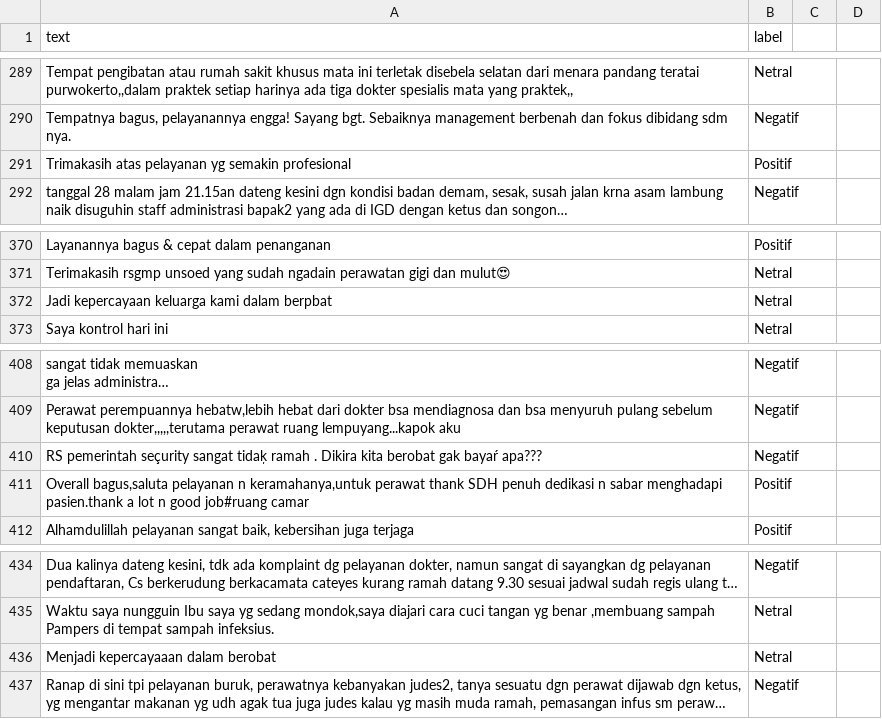
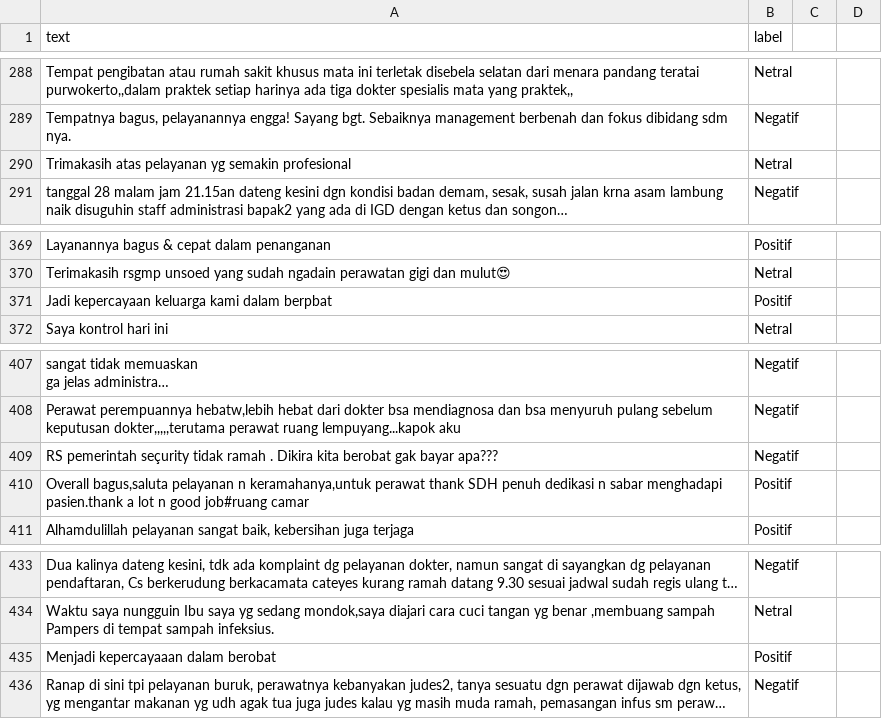
Before and after one commit to nhaazk95/sentimen-api, a CSV file: data/training/test_set.csv, drawn as a sheet; only a part is shown, gaps mark what is left out; long unchanged cells end in …; addresses are those after the commit; the diff covers the shown part only; the diff names each change by its address in the sheet, - before the commit and + after, or states it on an @@ line.

```diff
--- a/data/training/test_set.csv
+++ b/data/training/test_set.csv
-B290 (label): Positif
+B290 (label): Netral
-B371 (label): Netral
+B371 (label): Positif
-A409 (text): …pemerintah seçurity sangat tidaķ ramah . Dikira kita berobat gak bayaŕ apa???
+A409 (text): …pemerintah seçurity tidak ramah . Dikira kita berobat gak bayar apa???
-B435 (label): Netral
+B435 (label): Positif
```
Also changed, not shown: 2 added rows, 3 removed rows and 12 edited cells elsewhere in this file.
